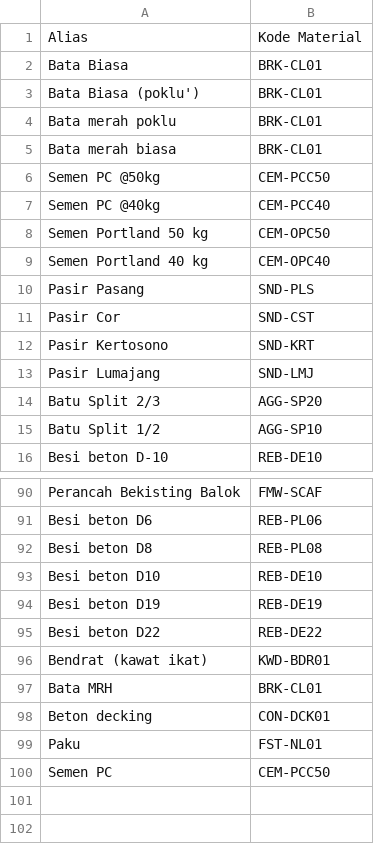
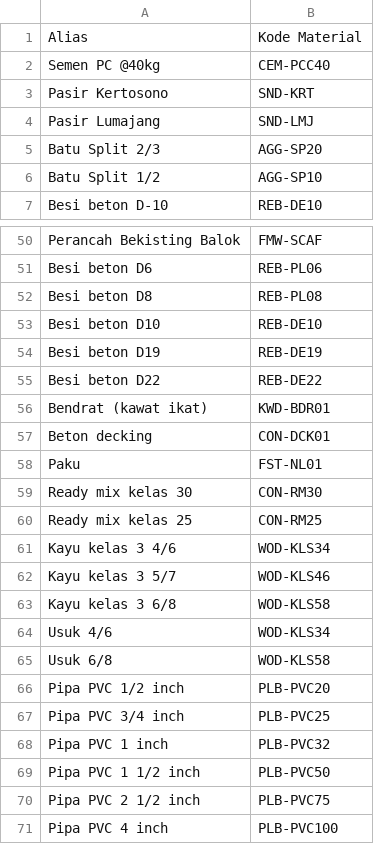
Before and after one commit to wilsonharkhono-byte/sano-app, a CSV file: assets/mock/material_aliases.csv, drawn as a sheet; only a part is shown, gaps mark what is left out; removed rows and columns are numbered as before the commit, all else as after; the diff covers the shown part only; the diff names each change by its address in the sheet, - before the commit and + after, or states it on an @@ line.

```diff
--- a/assets/mock/material_aliases.csv
+++ b/assets/mock/material_aliases.csv
-row 2: Bata Biasa | BRK-CL01
-row 3: Bata Biasa (poklu') | BRK-CL01
-row 4: Bata merah poklu | BRK-CL01
-row 5: Bata merah biasa | BRK-CL01
-row 6: Semen PC @50kg | CEM-PCC50
-row 8: Semen Portland 50 kg | CEM-OPC50
-row 9: Semen Portland 40 kg | CEM-OPC40
-row 10: Pasir Pasang | SND-PLS
-row 11: Pasir Cor | SND-CST
-row 97: Bata MRH | BRK-CL01
-row 100: Semen PC | CEM-PCC50
+row 59: Ready mix kelas 30 | CON-RM30
+row 60: Ready mix kelas 25 | CON-RM25
+row 61: Kayu kelas 3 4/6 | WOD-KLS34
+row 62: Kayu kelas 3 5/7 | WOD-KLS46
+row 63: Kayu kelas 3 6/8 | WOD-KLS58
+row 64: Usuk 4/6 | WOD-KLS34
+row 65: Usuk 6/8 | WOD-KLS58
+row 66: Pipa PVC 1/2 inch | PLB-PVC20
+row 67: Pipa PVC 3/4 inch | PLB-PVC25
+row 68: Pipa PVC 1 inch | PLB-PVC32
+row 69: Pipa PVC 1 1/2 inch | PLB-PVC50
+row 70: Pipa PVC 2 1/2 inch | PLB-PVC75
+row 71: Pipa PVC 4 inch | PLB-PVC100
```
Also changed, not shown: 31 removed rows elsewhere in this file, 3 other files.
